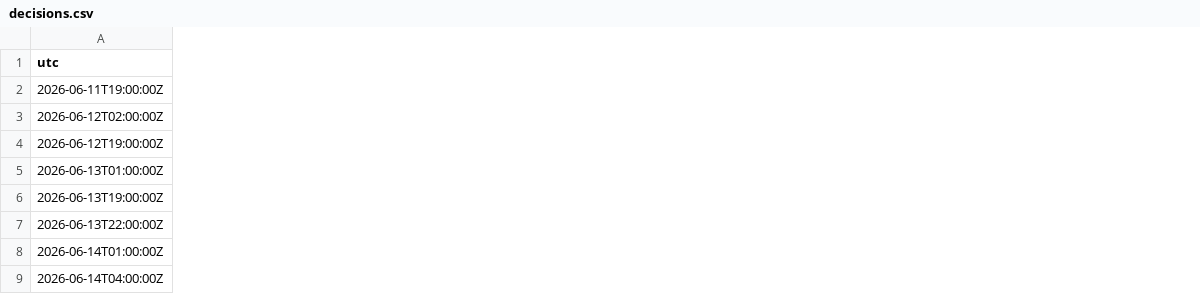
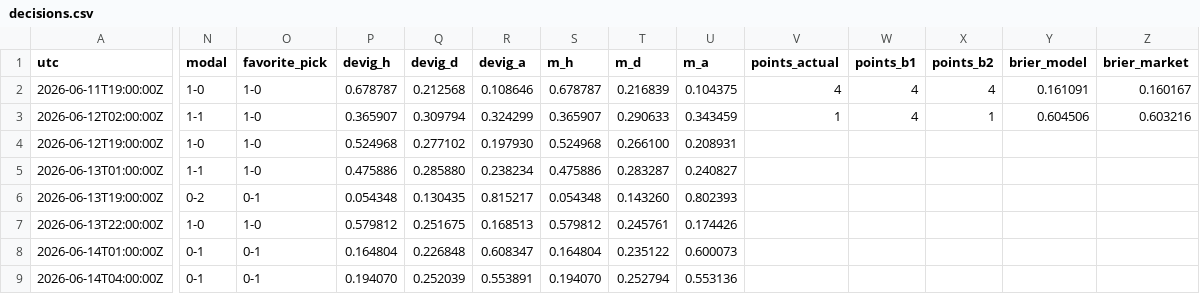
Before and after one commit to sdamianiw/pollagol-sim, a CSV file: predictions/decisions.csv, drawn as a sheet; only a part is shown, gaps mark what is left out; the diff covers the shown part only; the diff names each change by its address in the sheet, - before the commit and + after, or states it on an @@ line.

```diff
--- a/predictions/decisions.csv
+++ b/predictions/decisions.csv
+column N (modal), rows 2-9: 1-0 | 1-1 | 1-0 | 1-1 | 0-2 | 1-0 | 0-1 | 0-1
+column O (favorite_pick), rows 2-9: 1-0 | 1-0 | 1-0 | 1-0 | 0-1 | 1-0 | 0-1 | 0-1
+column P (devig_h), rows 2-9: 0.678787 | 0.365907 | 0.524968 | 0.475886 | 0.054348 | 0.579812 | 0.164804 | 0.194070
+column Q (devig_d), rows 2-9: 0.212568 | 0.309794 | 0.277102 | 0.285880 | 0.130435 | 0.251675 | 0.226848 | 0.252039
+column R (devig_a), rows 2-9: 0.108646 | 0.324299 | 0.197930 | 0.238234 | 0.815217 | 0.168513 | 0.608347 | 0.553891
+column S (m_h), rows 2-9: 0.678787 | 0.365907 | 0.524968 | 0.475886 | 0.054348 | 0.579812 | 0.164804 | 0.194070
+column T (m_d), rows 2-9: 0.216839 | 0.290633 | 0.266100 | 0.283287 | 0.143260 | 0.245761 | 0.235122 | 0.252794
+column U (m_a), rows 2-9: 0.104375 | 0.343459 | 0.208931 | 0.240827 | 0.802393 | 0.174426 | 0.600073 | 0.553136
+column V (points_actual), rows 2-3: 4 | 1
+column W (points_b1), rows 2-3: 4 | 4
+column X (points_b2), rows 2-3: 4 | 1
+column Y (brier_model), rows 2-3: 0.161091 | 0.604506
+column Z (brier_market), rows 2-3: 0.160167 | 0.603216
```
Also changed, not shown: 4 edited cells elsewhere in this file, 7 other files.
